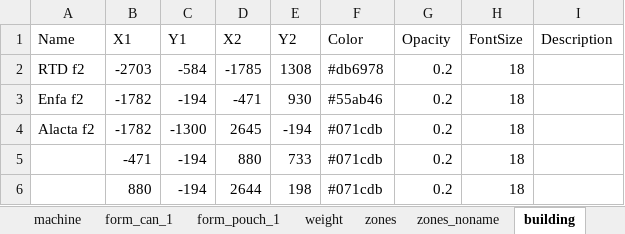
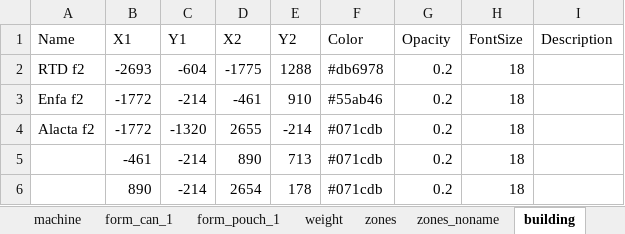
Before and after one commit to Wahaha-007/FactoryView, an Excel workbook: assets/floor_2_data.xlsx, sheet building, drawn as a sheet; values as stored, in another font and other column widths than the file's, no borders; removed rows and columns are numbered as before the commit, all else as after; the diff names each change by its address in the sheet, - before the commit and + after, or states it on an @@ line.

```diff
--- a/assets/floor_2_data.xlsx (sheet building)
+++ b/assets/floor_2_data.xlsx (sheet building)
-B2 (X1): -2703
+B2 (X1): -2693
-C2 (Y1): -584
+C2 (Y1): -604
-D2 (X2): -1785
+D2 (X2): -1775
-E2 (Y2): 1308
+E2 (Y2): 1288
-B3:B4 (X1): -1782
+B3:B4 (X1): -1772
-C3 (Y1): -194
+C3 (Y1): -214
-D3 (X2): -471
+D3 (X2): -461
-E3 (Y2): 930
+E3 (Y2): 910
-C4 (Y1): -1300
+C4 (Y1): -1320
-D4 (X2): 2645
+D4 (X2): 2655
-E4 (Y2): -194
+E4 (Y2): -214
-row 5:  | -471 | -194 | 880 | 733 | #071cdb | 0.2 | 18
-row 6:  | 880 | -194 | 2644 | 198 | #071cdb | 0.2 | 18
+row 5:  | -461 | -214 | 890 | 713 | #071cdb | 0.2 | 18
+row 6:  | 890 | -214 | 2654 | 178 | #071cdb | 0.2 | 18
```
Also changed, not shown: sheet machine, sheet zones, assets/floor_1_data.xlsx, assets/floor_3_data.xlsx, 1 other file.
